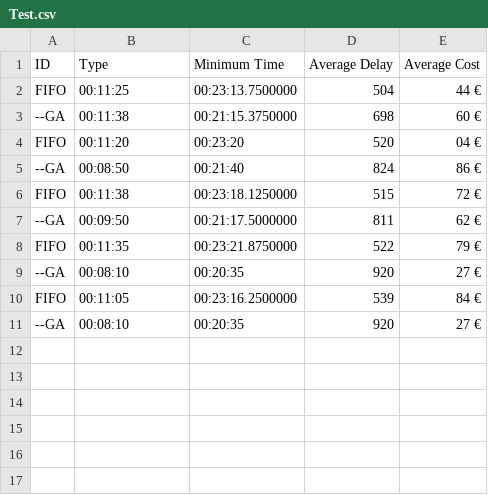
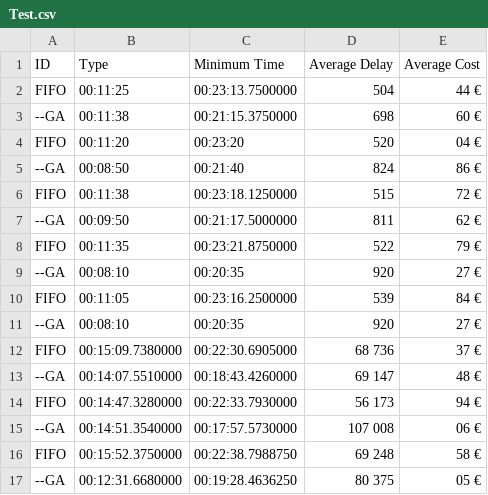
Before and after one commit to CowTard/Air-Scheduling, a CSV file: AirScheduling/Data/Test.csv, drawn as a sheet; the diff names each change by its address in the sheet, - before the commit and + after, or states it on an @@ line.

```diff
--- a/AirScheduling/Data/Test.csv
+++ b/AirScheduling/Data/Test.csv
+row 12: FIFO | 00:15:09.7380000 | 00:22:30.6905000 | 68 736 | 37 €
+row 13: --GA | 00:14:07.5510000 | 00:18:43.4260000 | 69 147 | 48 €
+row 14: FIFO | 00:14:47.3280000 | 00:22:33.7930000 | 56 173 | 94 €
+row 15: --GA | 00:14:51.3540000 | 00:17:57.5730000 | 107 008 | 06 €
+row 16: FIFO | 00:15:52.3750000 | 00:22:38.7988750 | 69 248 | 58 €
+row 17: --GA | 00:12:31.6680000 | 00:19:28.4636250 | 80 375 | 05 €
```
Also changed, not shown: 3 other files.
